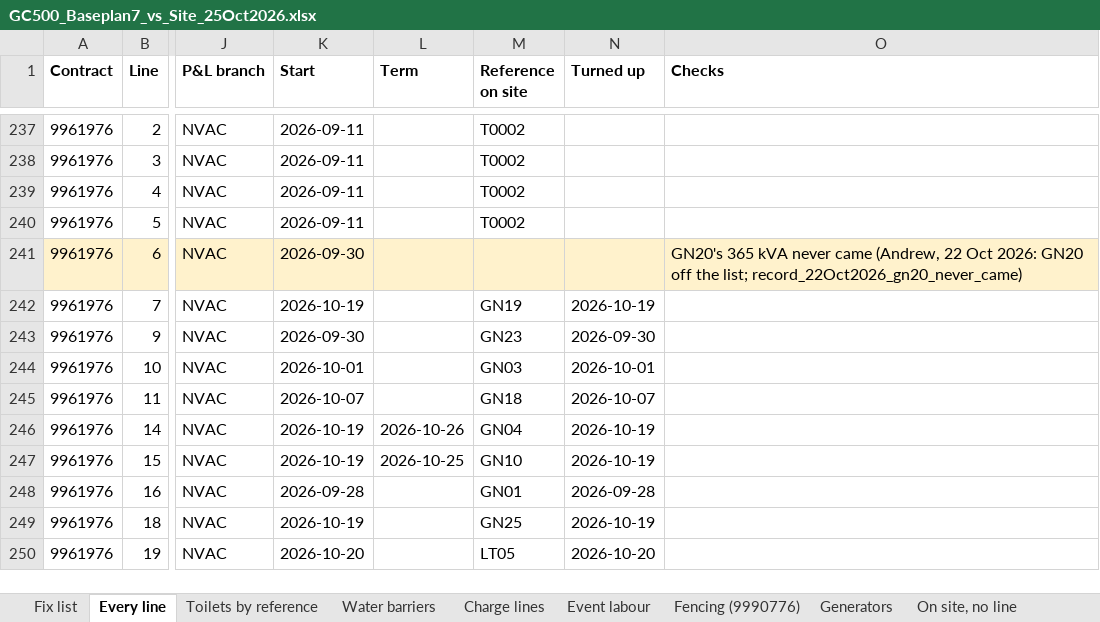
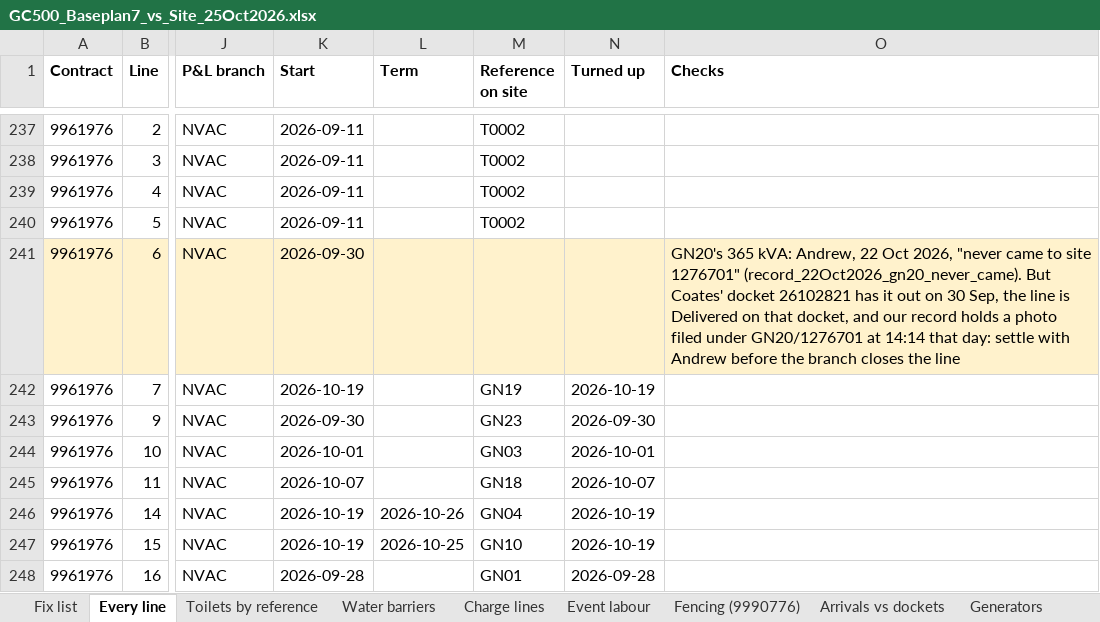
Before and after one commit to tatts29-svg/fish, an Excel workbook: 03_GC500_Delivery_Control/review_25Oct2026_baseplan7/GC500_Baseplan7_vs_Site_25Oct2026.xlsx, sheet Every line, drawn as a sheet; only a part is shown, gaps mark what is left out; the shorter side is filled out with more unchanged rows; values as stored, in another font and other column widths than the file's, no borders; the diff names each change by its address in the sheet, - before the commit and + after, or states it on an @@ line.

```diff
--- a/03_GC500_Delivery_Control/review_25Oct2026_baseplan7/GC500_Baseplan7_vs_Site_25Oct2026.xlsx (sheet Every line)
+++ b/03_GC500_Delivery_Control/review_25Oct2026_baseplan7/GC500_Baseplan7_vs_Site_25Oct2026.xlsx (sheet Every line)
+sheet tab: Arrivals vs dockets
-O241 (Checks): GN20's 365 kVA never came (Andrew, 22 Oct 2026: GN20 off the list; record_22Oct2026_gn20_never_came)
+O241 (Checks): GN20's 365 kVA: Andrew, 22 Oct 2026, "never came to site 1276701" (record_22Oct2026_gn20_never_came). But Coates' docket 26102821 has it out on 30 Sep, the line is Delivered on that docket, and our record holds a photo filed under GN20/1276701 at 14:14 that day: settle with Andrew before the branch closes the line
```
Also changed, not shown: sheet Fix list, sheet Branch tie-out, sheet Charge lines, 6 other files.
